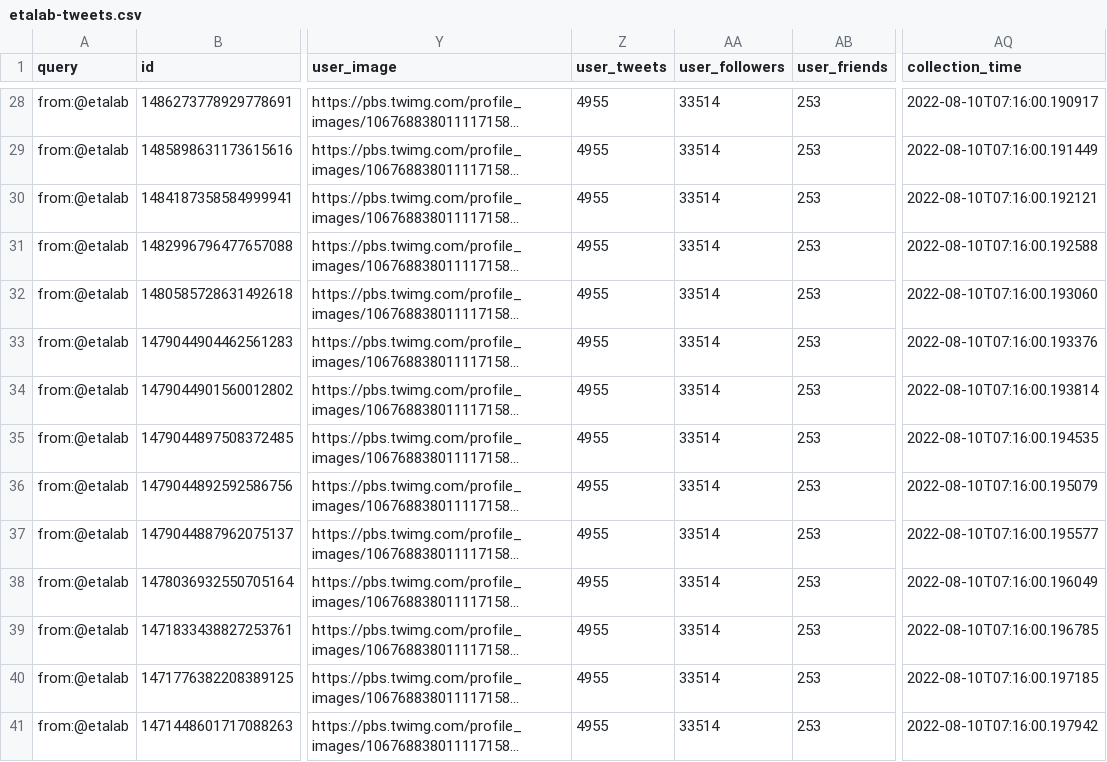
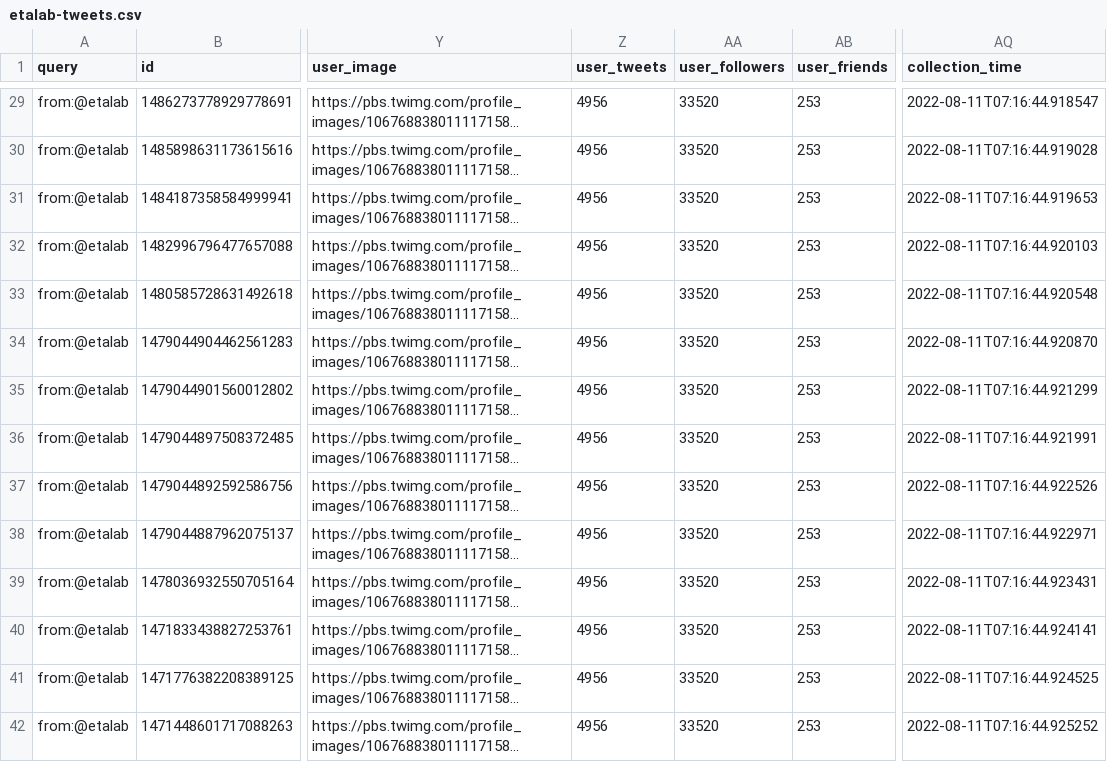
Before and after one commit to taniki/datagouvfr-tweets, a CSV file: etalab-tweets.csv, drawn as a sheet; only a part is shown, gaps mark what is left out; long unchanged cells end in …; addresses are those after the commit; the diff covers the shown part only; the diff names each change by its address in the sheet, - before the commit and + after, or states it on an @@ line.

```diff
--- a/etalab-tweets.csv
+++ b/etalab-tweets.csv
-Z29:Z42 (user_tweets): 4955
+Z29:Z42 (user_tweets): 4956
-AA29:AA42 (user_followers): 33514
+AA29:AA42 (user_followers): 33520
-AQ29 (collection_time): 2022-08-10T07:16:00.190917
+AQ29 (collection_time): 2022-08-11T07:16:44.918547
-AQ30 (collection_time): 2022-08-10T07:16:00.191449
+AQ30 (collection_time): 2022-08-11T07:16:44.919028
-AQ31 (collection_time): 2022-08-10T07:16:00.192121
+AQ31 (collection_time): 2022-08-11T07:16:44.919653
-AQ32 (collection_time): 2022-08-10T07:16:00.192588
+AQ32 (collection_time): 2022-08-11T07:16:44.920103
-AQ33 (collection_time): 2022-08-10T07:16:00.193060
+AQ33 (collection_time): 2022-08-11T07:16:44.920548
-AQ34 (collection_time): 2022-08-10T07:16:00.193376
+AQ34 (collection_time): 2022-08-11T07:16:44.920870
-AQ35 (collection_time): 2022-08-10T07:16:00.193814
+AQ35 (collection_time): 2022-08-11T07:16:44.921299
-AQ36 (collection_time): 2022-08-10T07:16:00.194535
+AQ36 (collection_time): 2022-08-11T07:16:44.921991
-AQ37 (collection_time): 2022-08-10T07:16:00.195079
+AQ37 (collection_time): 2022-08-11T07:16:44.922526
-AQ38 (collection_time): 2022-08-10T07:16:00.195577
+AQ38 (collection_time): 2022-08-11T07:16:44.922971
-AQ39 (collection_time): 2022-08-10T07:16:00.196049
+AQ39 (collection_time): 2022-08-11T07:16:44.923431
-AQ40 (collection_time): 2022-08-10T07:16:00.196785
+AQ40 (collection_time): 2022-08-11T07:16:44.924141
-AQ41 (collection_time): 2022-08-10T07:16:00.197185
+AQ41 (collection_time): 2022-08-11T07:16:44.924525
-AQ42 (collection_time): 2022-08-10T07:16:00.197942
+AQ42 (collection_time): 2022-08-11T07:16:44.925252
```
Also changed, not shown: 1 added row and 78 edited cells elsewhere in this file.
